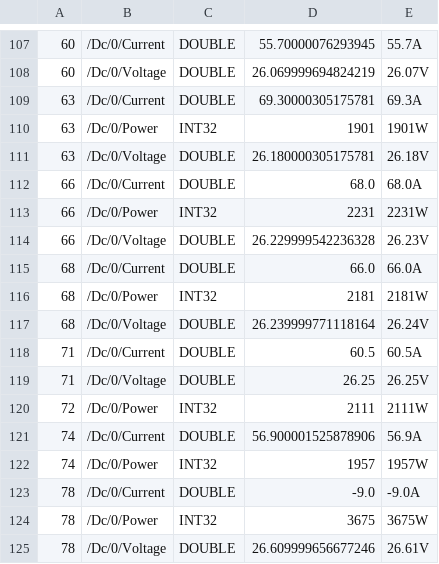
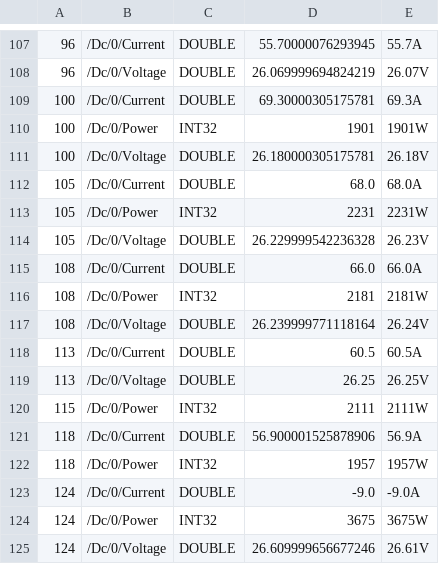
Before and after one commit to victronenergy/venus-docker, a CSV file: simulations/s/battery.csv, drawn as a sheet; only a part is shown, gaps mark what is left out; the diff covers the shown part only; the diff names each change by its address in the sheet, - before the commit and + after, or states it on an @@ line.

```diff
--- a/simulations/s/battery.csv
+++ b/simulations/s/battery.csv
-A107:A108: 60
+A107:A108: 96
-A109:A111: 63
+A109:A111: 100
-A112:A114: 66
+A112:A114: 105
-A115:A117: 68
+A115:A117: 108
-A118:A119: 71
+A118:A119: 113
-A120: 72
+A120: 115
-A121:A122: 74
+A121:A122: 118
-A123:A125: 78
+A123:A125: 124
```
Also changed, not shown: 28 edited cells elsewhere in this file, simulations/s/diesel1.csv, simulations/s/diesel2.csv, 9 other files.
